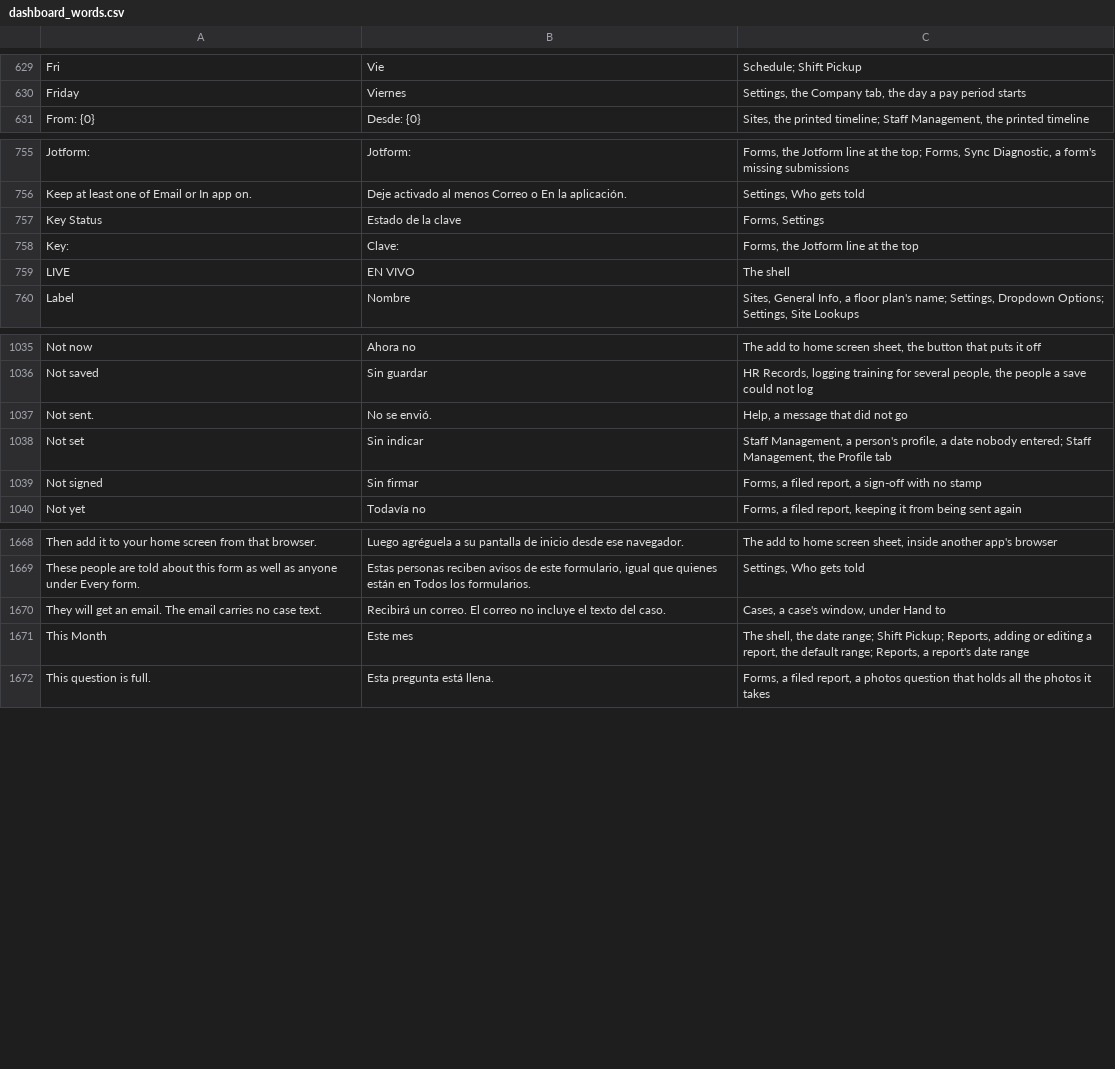
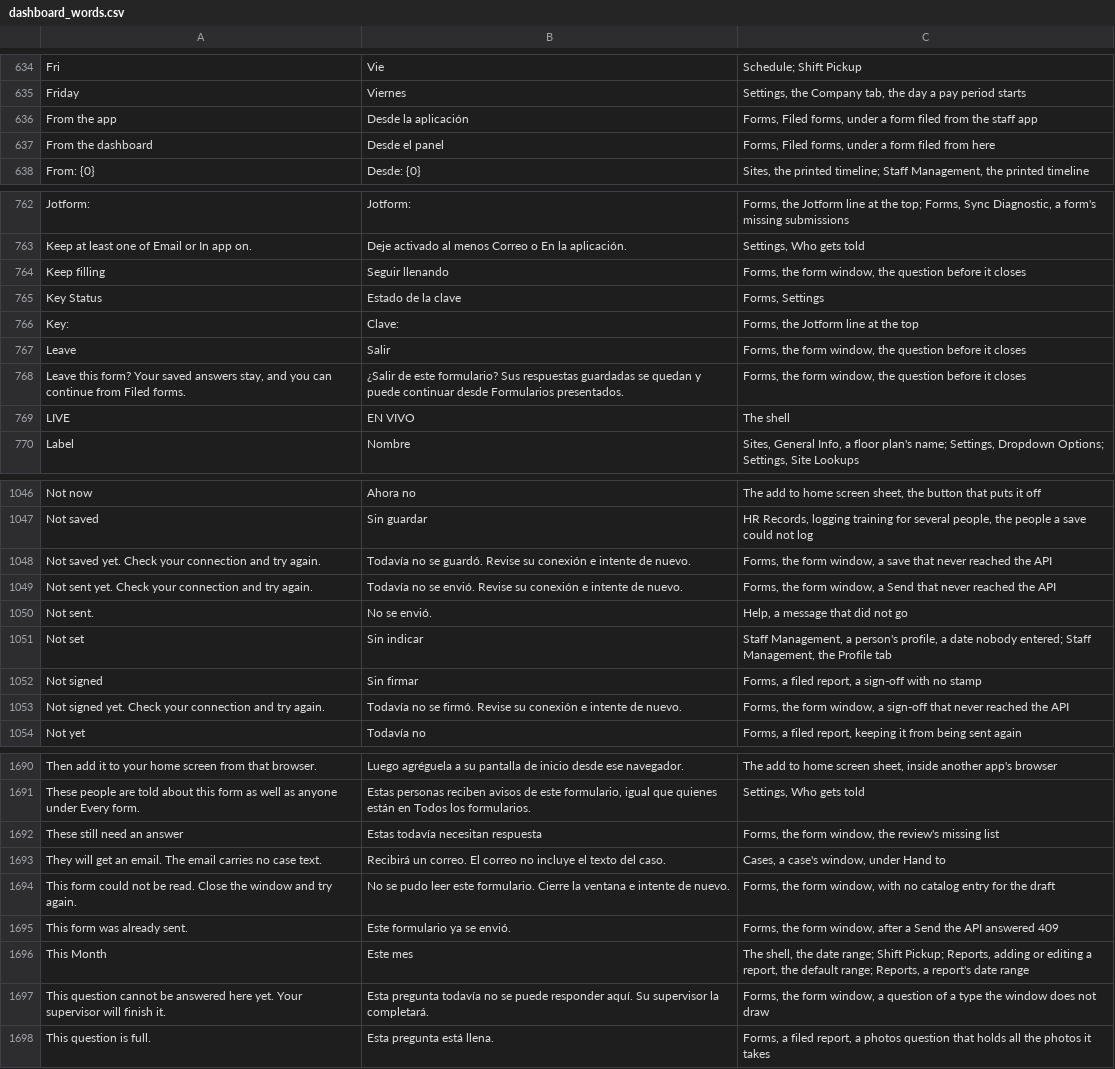
Before and after one commit to isouadda/ocsa-admin-dashboard, a CSV file: translation/dashboard_words.csv, drawn as a sheet; only a part is shown, gaps mark what is left out; the diff covers the shown part only.

```diff
--- a/translation/dashboard_words.csv
+++ b/translation/dashboard_words.csv
@@ -638,2 +643,4 @@ Fri,Vie,Schedule; Shift Pickup
 Friday,Viernes,"Settings, the Company tab, the day a pay period starts"
+From the app,Desde la aplicación,"Forms, Filed forms, under a form filed from the staff app"
+From the dashboard,Desde el panel,"Forms, Filed forms, under a form filed from here"
 From: {0},Desde: {0},"Sites, the printed timeline; Staff Management, the printed timeline"
@@ -764,4 +771,7 @@ Jotform:,Jotform:,"Forms, the Jotform line at the top; Forms, Sync Diagnostic, a
 Keep at least one of Email or In app on.,Deje activado al menos Correo o En la aplicación.,"Settings, Who gets told"
+Keep filling,Seguir llenando,"Forms, the form window, the question before it closes"
 Key Status,Estado de la clave,"Forms, Settings"
 Key:,Clave:,"Forms, the Jotform line at the top"
+Leave,Salir,"Forms, the form window, the question before it closes"
+"Leave this form? Your saved answers stay, and you can continue from Filed forms.",¿Salir de este formulario? Sus respuestas guardadas se quedan y puede continuar desde Formularios presentados.,"Forms, the form window, the question before it closes"
 LIVE,EN VIVO,The shell
@@ -1044,2 +1055,4 @@ Not now,Ahora no,"The add to home screen sheet, the button that puts it off"
 Not saved,Sin guardar,"HR Records, logging training for several people, the people a save could not log"
+Not saved yet. Check your connection and try again.,Todavía no se guardó. Revise su conexión e intente de nuevo.,"Forms, the form window, a save that never reached the API"
+Not sent yet. Check your connection and try again.,Todavía no se envió. Revise su conexión e intente de nuevo.,"Forms, the form window, a Send that never reached the API"
 Not sent.,No se envió.,"Help, a message that did not go"
@@ -1047,2 +1060,3 @@ Not set,Sin indicar,"Staff Management, a person's profile, a date nobody entered
 Not signed,Sin firmar,"Forms, a filed report, a sign-off with no stamp"
+Not signed yet. Check your connection and try again.,Todavía no se firmó. Revise su conexión e intente de nuevo.,"Forms, the form window, a sign-off that never reached the API"
 Not yet,Todavía no,"Forms, a filed report, keeping it from being sent again"
@@ -1689,4 +1711,8 @@ Then add it to your home screen from that browser.,Luego agréguela a su pantall
 These people are told about this form as well as anyone under Every form.,"Estas personas reciben avisos de este formulario, igual que quienes están en Todos los formularios.","Settings, Who gets told"
+These still need an answer,Estas todavía necesitan respuesta,"Forms, the form window, the review's missing list"
 They will get an email. The email carries no case text.,Recibirá un correo. El correo no incluye el texto del caso.,"Cases, a case's window, under Hand to"
+This form could not be read. Close the window and try again.,No se pudo leer este formulario. Cierre la ventana e intente de nuevo.,"Forms, the form window, with no catalog entry for the draft"
+This form was already sent.,Este formulario ya se envió.,"Forms, the form window, after a Send the API answered 409"
 This Month,Este mes,"The shell, the date range; Shift Pickup; Reports, adding or editing a report, the default range; Reports, a report's date range"
+This question cannot be answered here yet. Your supervisor will finish it.,Esta pregunta todavía no se puede responder aquí. Su supervisor la completará.,"Forms, the form window, a question of a type the window does not draw"
 This question is full.,Esta pregunta está llena.,"Forms, a filed report, a photos question that holds all the photos it takes"
```
Also changed, not shown: 18 added rows elsewhere in this file, 6 other files.
